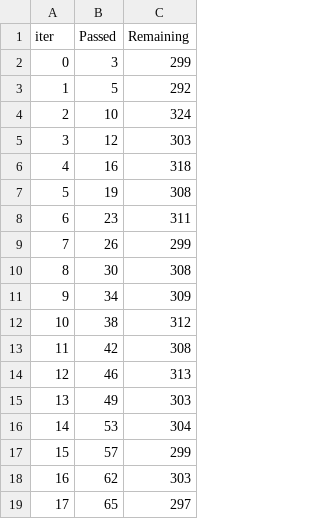
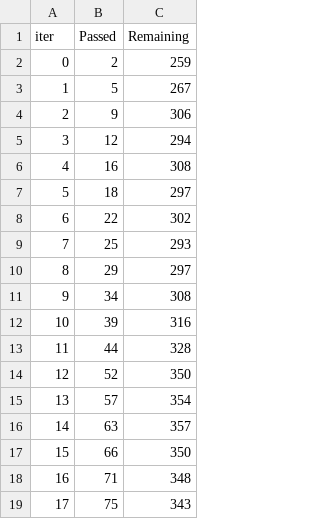
Before and after one commit to LenixC/AtRiskSchools, a TSV file: catboost_info/fold-1/time_left.tsv, drawn as a sheet; only a part is shown; the diff covers the shown part only.

```diff
--- a/catboost_info/fold-1/time_left.tsv
+++ b/catboost_info/fold-1/time_left.tsv
@@ -1,19 +1,19 @@
 iter	Passed	Remaining
-0	3	299
-1	5	292
-2	10	324
-3	12	303
-4	16	318
-5	19	308
-6	23	311
-7	26	299
-8	30	308
-9	34	309
-10	38	312
-11	42	308
-12	46	313
-13	49	303
-14	53	304
-15	57	299
-16	62	303
-17	65	297
+0	2	259
+1	5	267
+2	9	306
+3	12	294
+4	16	308
+5	18	297
+6	22	302
+7	25	293
+8	29	297
+9	34	308
+10	39	316
+11	44	328
+12	52	350
+13	57	354
+14	63	357
+15	66	350
+16	71	348
+17	75	343
```
Also changed, not shown: 152 edited cells elsewhere in this file, catboost_info/fold-0/time_left.tsv, catboost_info/fold-2/time_left.tsv, 21 other files.
